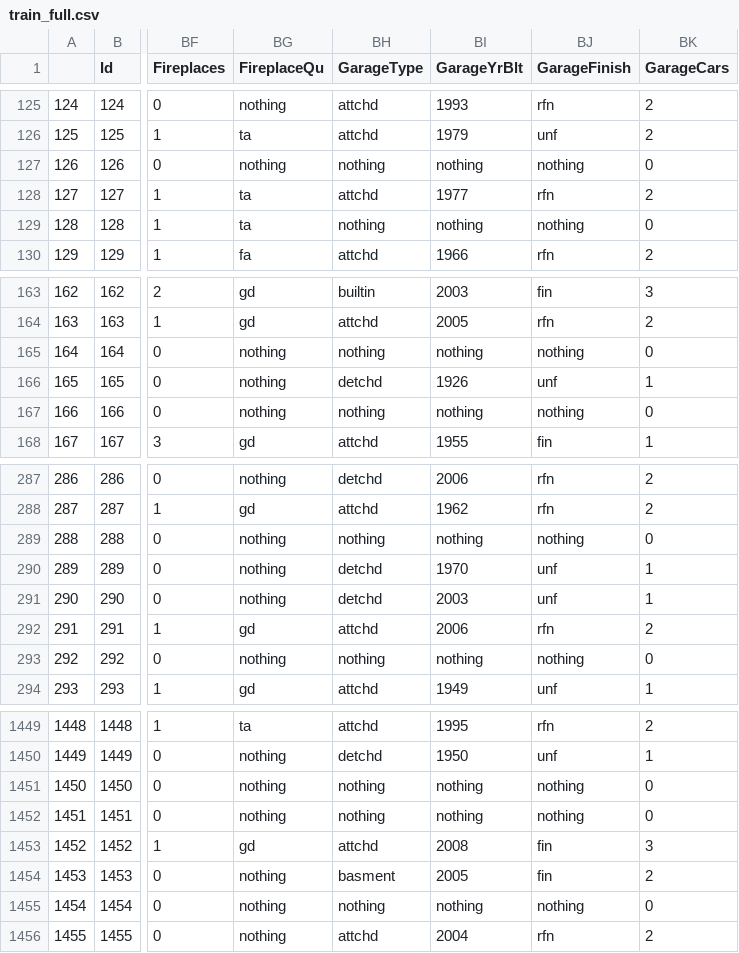
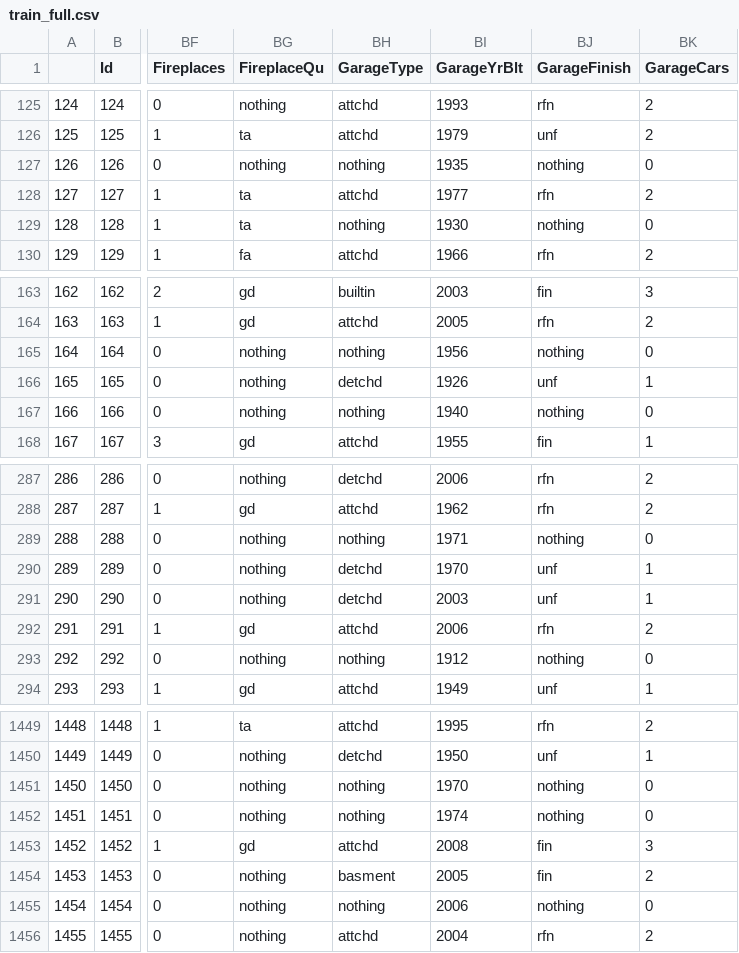
Before and after one commit to zackzbar/ml_houseprice_iowa, a CSV file: zack/processed_data/train_full.csv, drawn as a sheet; only a part is shown, gaps mark what is left out; the diff covers the shown part only; the diff names each change by its address in the sheet, - before the commit and + after, or states it on an @@ line.

```diff
--- a/zack/processed_data/train_full.csv
+++ b/zack/processed_data/train_full.csv
-BI127 (GarageYrBlt): nothing
+BI127 (GarageYrBlt): 1935
-BI129 (GarageYrBlt): nothing
+BI129 (GarageYrBlt): 1930
-BI165 (GarageYrBlt): nothing
+BI165 (GarageYrBlt): 1956
-BI167 (GarageYrBlt): nothing
+BI167 (GarageYrBlt): 1940
-BI289 (GarageYrBlt): nothing
+BI289 (GarageYrBlt): 1971
-BI293 (GarageYrBlt): nothing
+BI293 (GarageYrBlt): 1912
-BI1451 (GarageYrBlt): nothing
+BI1451 (GarageYrBlt): 1970
-BI1452 (GarageYrBlt): nothing
+BI1452 (GarageYrBlt): 1974
-BI1455 (GarageYrBlt): nothing
+BI1455 (GarageYrBlt): 2006
```
Also changed, not shown: 73 edited cells elsewhere in this file, 7 other files.
